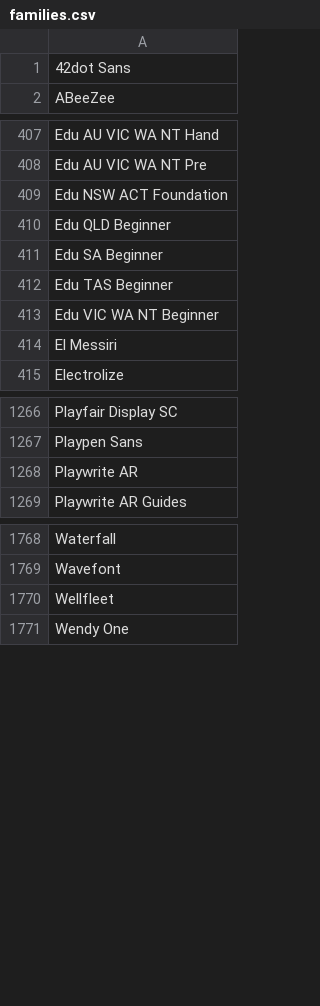
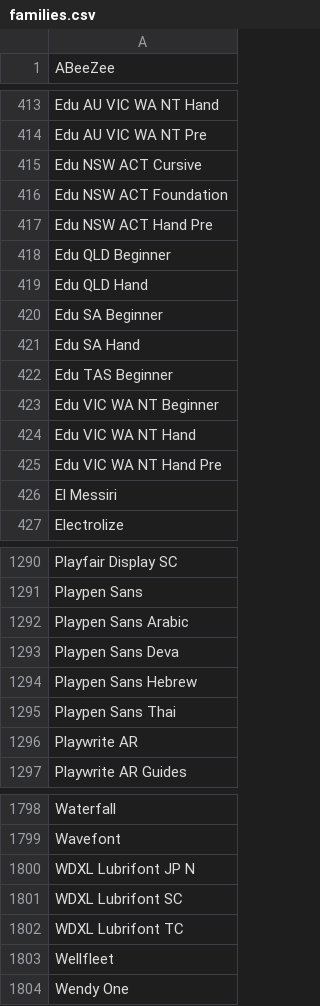
Before and after one commit to WordPressBugBounty/plugins-smart-slider-3, a CSV file: smart-slider-3/Nextend/Framework/Font/Sources/GoogleFonts/families.csv, drawn as a sheet; only a part is shown, gaps mark what is left out; removed rows and columns are numbered as before the commit, all else as after; the diff covers the shown part only; the diff names each change by its address in the sheet, - before the commit and + after, or states it on an @@ line.

```diff
--- a/smart-slider-3/Nextend/Framework/Font/Sources/GoogleFonts/families.csv
+++ b/smart-slider-3/Nextend/Framework/Font/Sources/GoogleFonts/families.csv
-row 1: 42dot Sans
+row 415: Edu NSW ACT Cursive
+row 417: Edu NSW ACT Hand Pre
+row 419: Edu QLD Hand
+row 421: Edu SA Hand
+row 424: Edu VIC WA NT Hand
+row 425: Edu VIC WA NT Hand Pre
+row 1292: Playpen Sans Arabic
+row 1293: Playpen Sans Deva
+row 1294: Playpen Sans Hebrew
+row 1295: Playpen Sans Thai
+row 1800: WDXL Lubrifont JP N
+row 1801: WDXL Lubrifont SC
+row 1802: WDXL Lubrifont TC
```
Also changed, not shown: 21 added rows elsewhere in this file, 23 other files.
